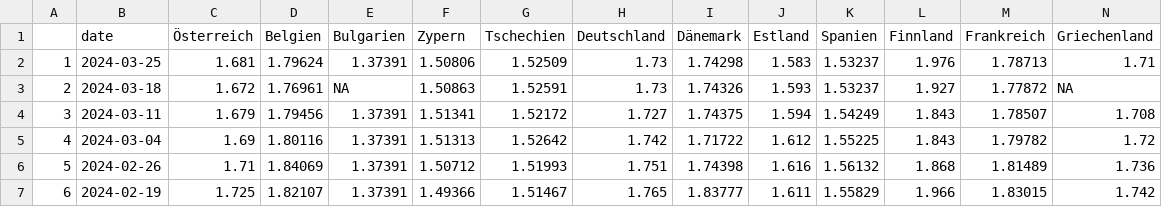
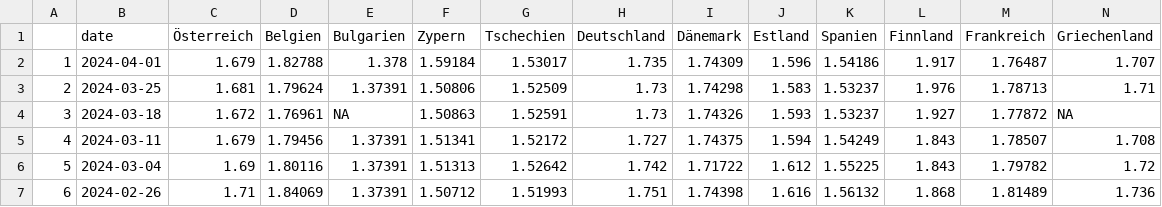
Before and after one commit to dstDatenjournalismus/2022-09-energieDashboard, a CSV file: R/output/weekly_fuel_prices/historic/historic_diesel.csv, drawn as a sheet; only a part is shown; the shorter side is filled out with more unchanged rows; addresses are those after the commit; rows hold the shown columns only; the diff names each change by its address in the sheet, - before the commit and + after, or states it on an @@ line.

```diff
--- a/R/output/weekly_fuel_prices/historic/historic_diesel.csv
+++ b/R/output/weekly_fuel_prices/historic/historic_diesel.csv
+row 2: 1 | 2024-04-01 | 1.679 | 1.82788 | 1.378 | 1.59184 | 1.53017 | 1.735 | 1.74309 | 1.596 | 1.54186 | 1.917 | 1.76487 | 1.707
@@ column A renumbered from row 3 down @@
```
